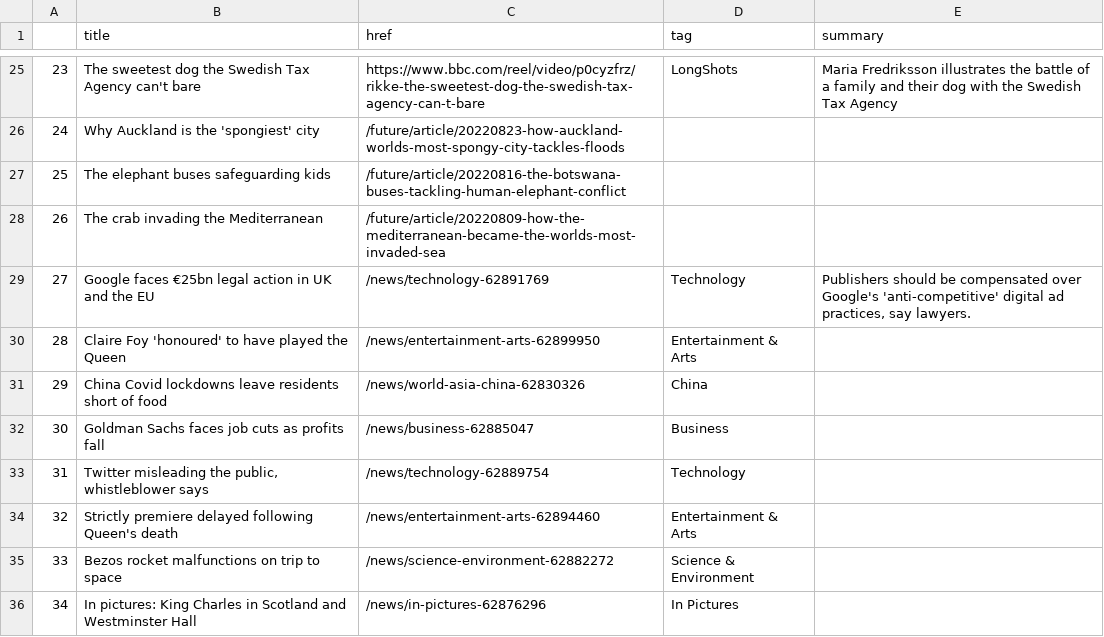
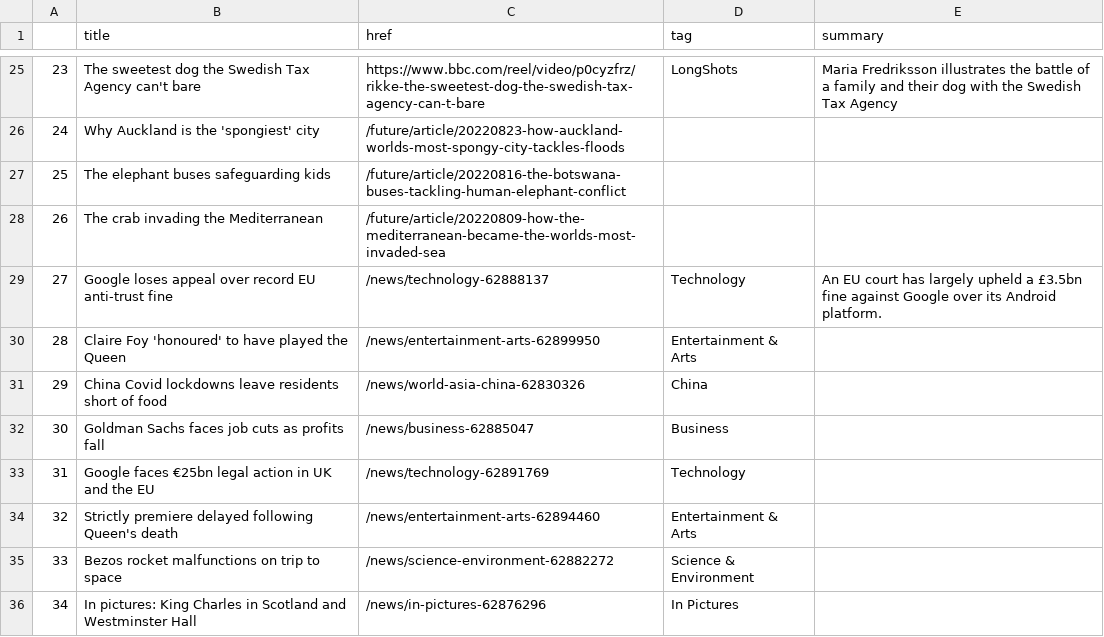
Before and after one commit to tunabellybella/Scraper, a CSV file: bbc-headlines.csv, drawn as a sheet; only a part is shown, gaps mark what is left out.

```diff
--- a/bbc-headlines.csv
+++ b/bbc-headlines.csv
@@ -28,3 +28,3 @@
 26,The crab invading the Mediterranean,/future/article/20220809-how-the-mediterranean-became-the-worlds-most-invaded-sea,,
-27,Google faces €25bn legal action in UK and the EU,/news/technology-62891769,Technology,"Publishers should be compensated over Google's 'anti-competitive' digital ad practices, say lawyers."
+27,Google loses appeal over record EU anti-trust fine,/news/technology-62888137,Technology,An EU court has largely upheld a £3.5bn fine against Google over its Android platform.
 28,Claire Foy 'honoured' to have played the Queen,/news/entertainment-arts-62899950,Entertainment & Arts,
@@ -32,3 +32,3 @@
 30,Goldman Sachs faces job cuts as profits fall,/news/business-62885047,Business,
-31,"Twitter misleading the public, whistleblower says",/news/technology-62889754,Technology,
+31,Google faces €25bn legal action in UK and the EU,/news/technology-62891769,Technology,
 32,Strictly premiere delayed following Queen's death,/news/entertainment-arts-62894460,Entertainment & Arts,
```
